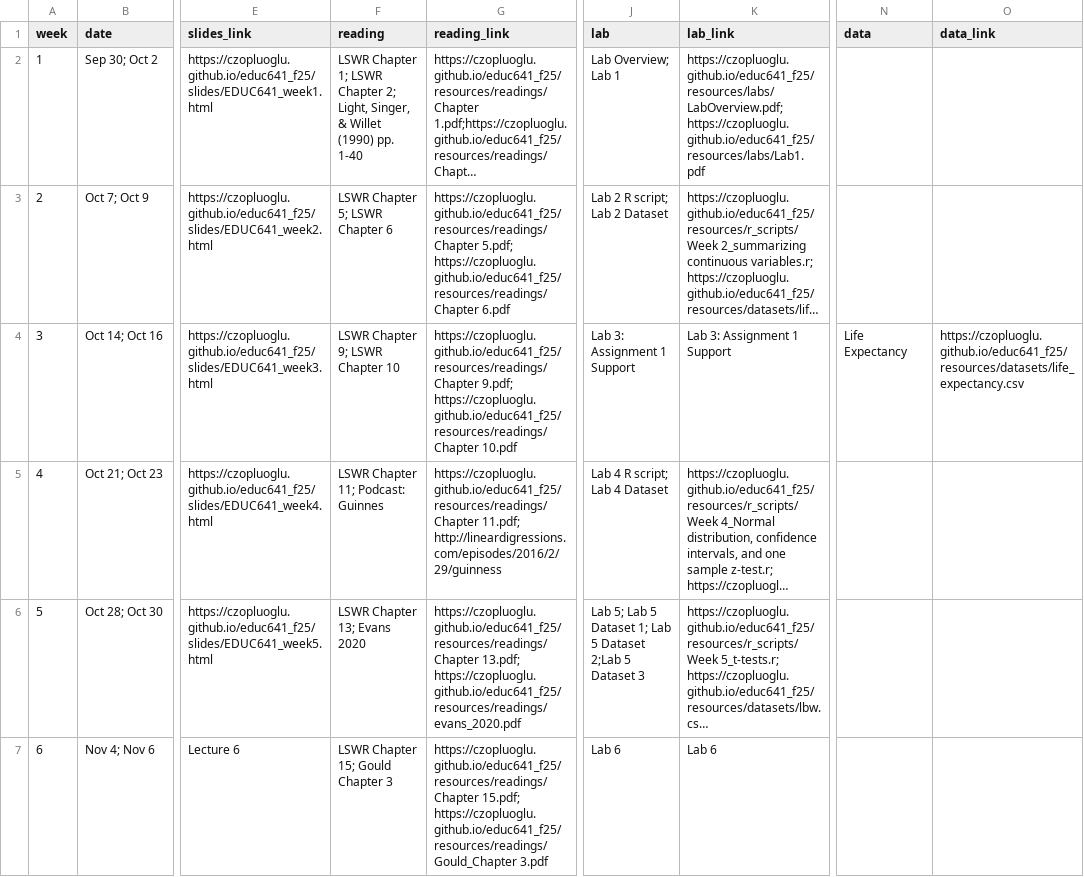
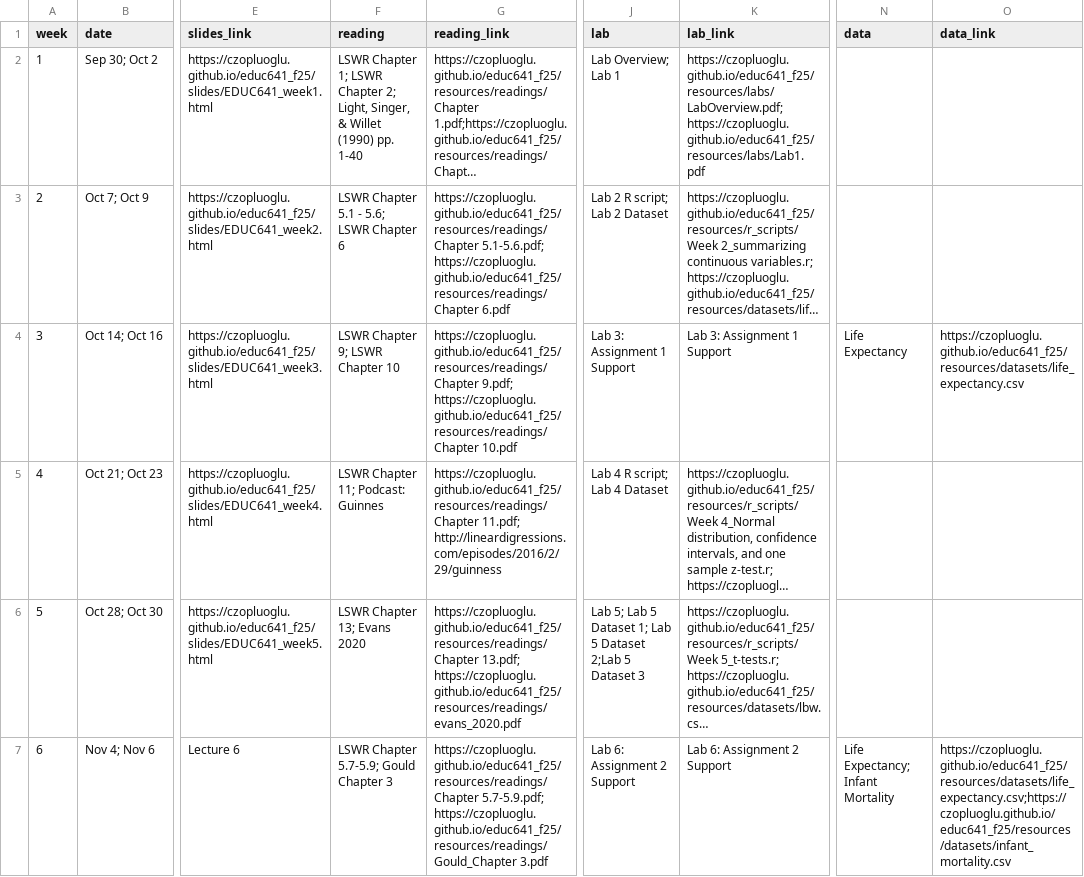
Before and after one commit to czopluoglu/educ641_f25, a CSV file: docs/resources/schedule.csv, drawn as a sheet; only a part is shown, gaps mark what is left out; long unchanged cells end in …; the diff covers the shown part only; the diff names each change by its address in the sheet, - before the commit and + after, or states it on an @@ line.

```diff
--- a/docs/resources/schedule.csv
+++ b/docs/resources/schedule.csv
-F3 (reading): LSWR Chapter 5; LSWR Chapter 6
+F3 (reading): LSWR Chapter 5.1 - 5.6; LSWR Chapter 6
-G3 (reading_link): https://czopluoglu.github.io/educ641_f25/resources/readings/Chapter 5.pdf; https://czopluoglu.github.io/educ641_f25/resources/readings/Chapter 6.pdf
+G3 (reading_link): https://czopluoglu.github.io/educ641_f25/resources/readings/Chapter 5.1-5.6.pdf; https://czopluoglu.github.io/educ641_f25/resources/readings/Chapter 6.pdf
-F7 (reading): LSWR Chapter 15; Gould Chapter 3
+F7 (reading): LSWR Chapter 5.7-5.9; Gould Chapter 3
-G7 (reading_link): https://czopluoglu.github.io/educ641_f25/resources/readings/Chapter 15.pdf; https://czopluoglu.github.io/educ641_f25/resources/readings/Gould_Chapter 3.pdf
+G7 (reading_link): https://czopluoglu.github.io/educ641_f25/resources/readings/Chapter 5.7-5.9.pdf; https://czopluoglu.github.io/educ641_f25/resources/readings/Gould_Chapter 3.pdf
-J7 (lab): Lab 6
+J7 (lab): Lab 6: Assignment 2 Support
-K7 (lab_link): Lab 6
+K7 (lab_link): Lab 6: Assignment 2 Support
-N7 (data): (empty)
+N7 (data): Life Expectancy; Infant Mortality
-O7 (data_link): (empty)
+O7 (data_link): https://czopluoglu.github.io/educ641_f25/resources/datasets/life_expectancy.csv;https://czopluoglu.github.io/educ641_f25/resources/datasets/infant_mortality.csv
```
Also changed, not shown: 6 edited cells elsewhere in this file, resources/schedule.csv, 46 other files.
